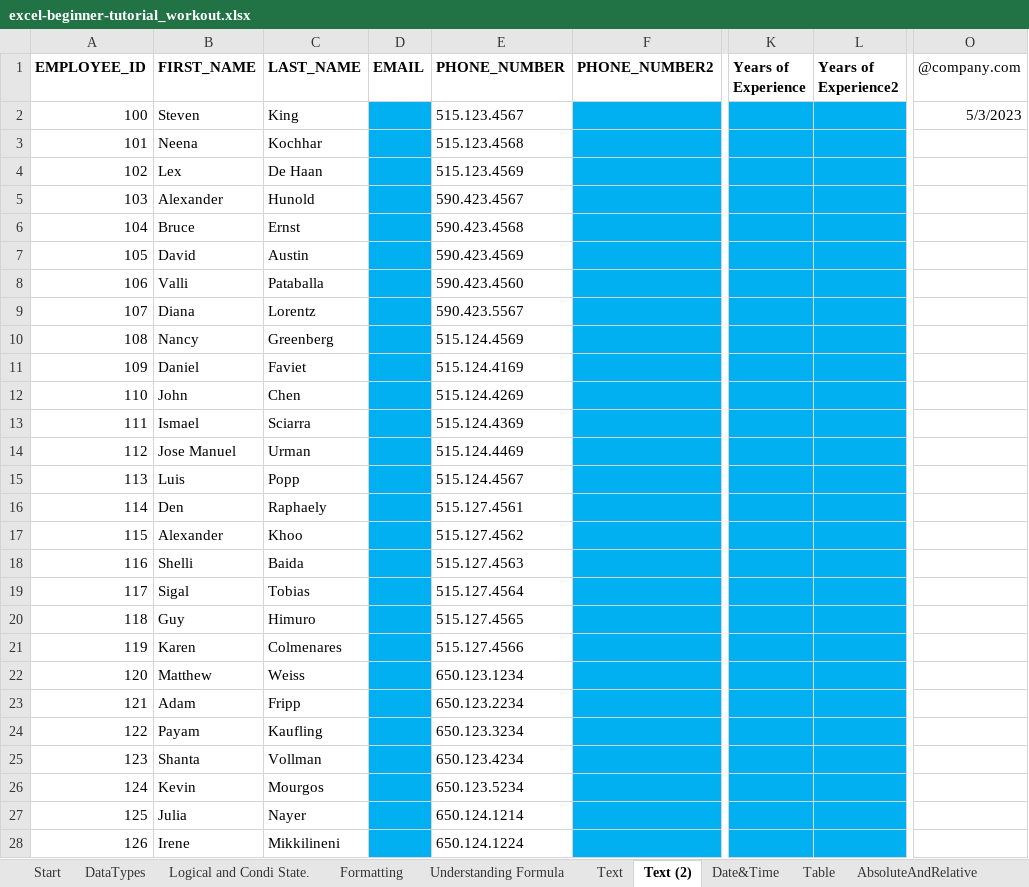
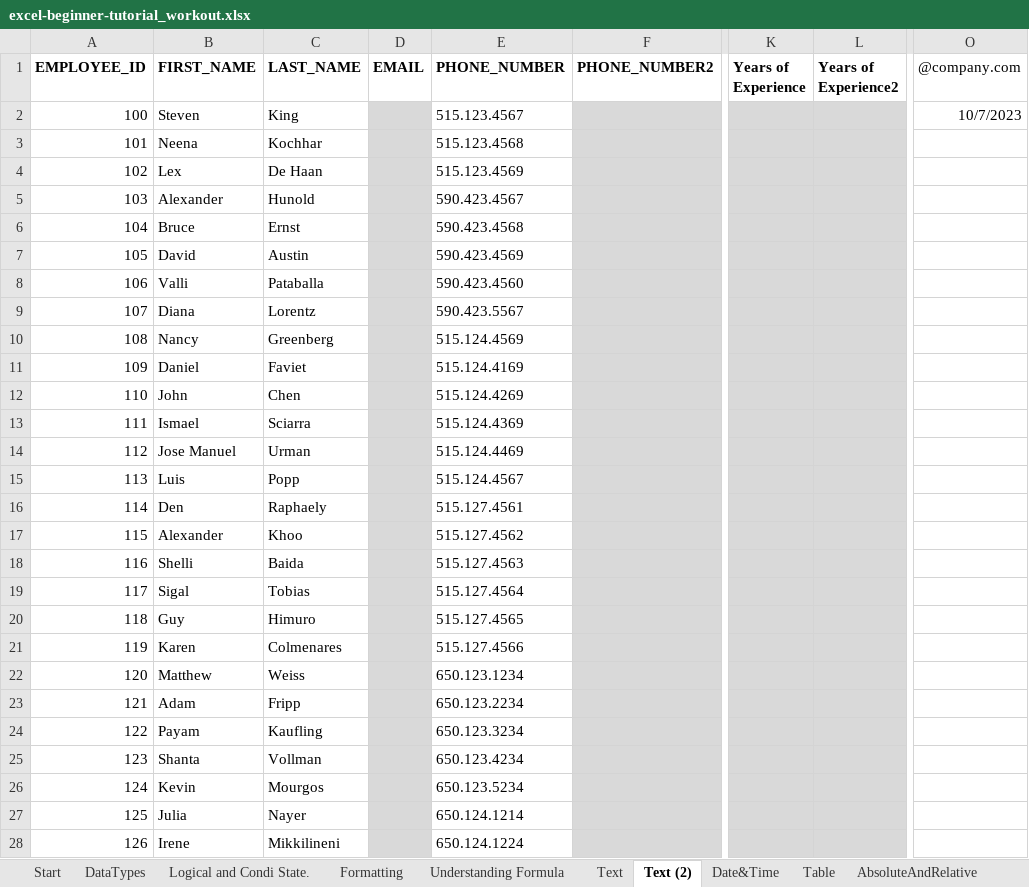
Before and after one commit to AmuthesWaran/microsoft-excel-tutorial-beginner, an Excel workbook: excel-beginner-tutorial_workout.xlsx, sheet Text (2), drawn as a sheet; only a part is shown, gaps mark what is left out; values as stored, in another font and other column widths than the file's, no borders; charts and pictures not drawn; the diff covers the shown part only; the diff names each change by its address in the sheet, - before the commit and + after, or states it on an @@ line.

```diff
--- a/excel-beginner-tutorial_workout.xlsx (sheet Text (2))
+++ b/excel-beginner-tutorial_workout.xlsx (sheet Text (2))
-D2:D28 fill: #00B0F0
+D2:D28 fill: #D9D9D9
-F2:F28 fill: #00B0F0
+F2:F28 fill: #D9D9D9
-K2:L28 fill: #00B0F0
+K2:L28 fill: #D9D9D9
-O2 (@company.com): 5/3/2023
+O2 (@company.com): 10/7/2023
```
Also changed, not shown: cell formats elsewhere in this sheet, sheet Date&Time, sheet Formatting, sheet Text, sheet Logical and Condi State., sheet Vlookup simple, sheet Shortcut Keys, 1 more sheet, charts or pictures.
